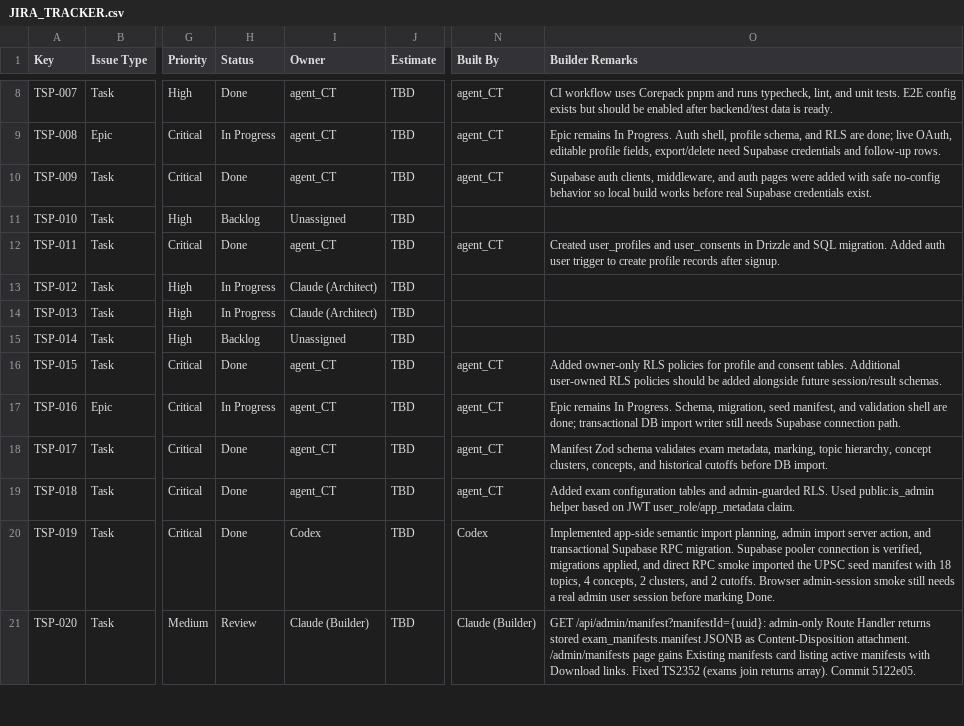
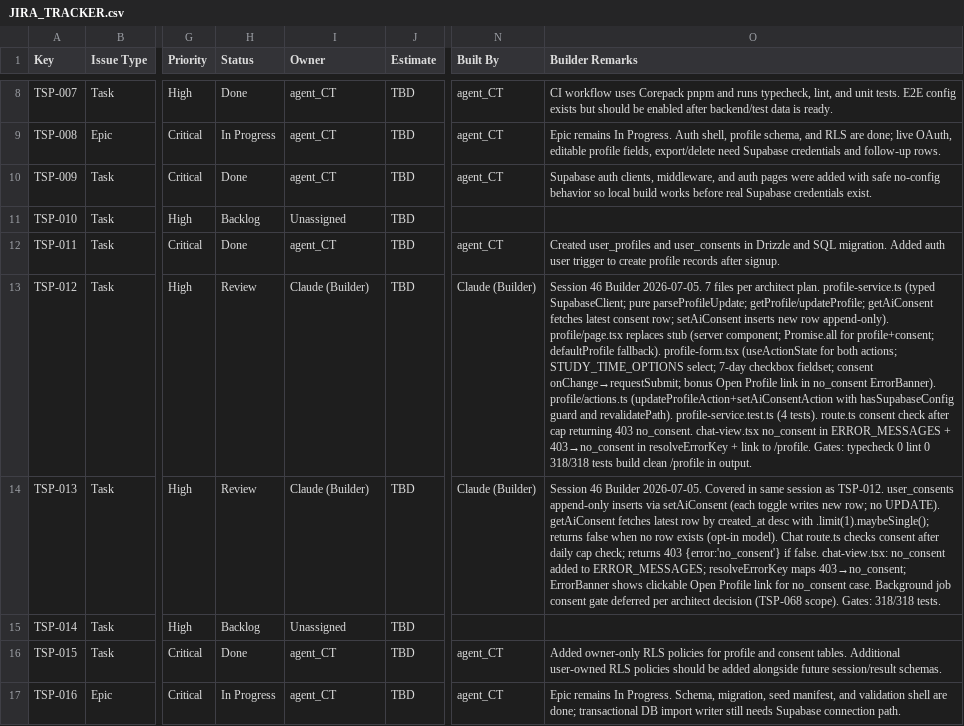
Before and after one commit to sehyfNei/TEstportal, a CSV file: trackers/JIRA_TRACKER.csv, drawn as a sheet; only a part is shown, gaps mark what is left out; the shorter side is filled out with more unchanged rows; the diff names each change by its address in the sheet, - before the commit and + after, or states it on an @@ line.

```diff
--- a/trackers/JIRA_TRACKER.csv
+++ b/trackers/JIRA_TRACKER.csv
-H13:H14 (Status): In Progress
+H13:H14 (Status): Review
-I13:I14 (Owner): Claude (Architect)
+I13:I14 (Owner): Claude (Builder)
-N13:N14 (Built By): (empty)
+N13:N14 (Built By): Claude (Builder)
-O13 (Builder Remarks): (empty)
+O13 (Builder Remarks): Session 46 Builder 2026-07-05. 7 files per architect plan. profile-service.ts (typed SupabaseClient; pure parseProfileUpdate; getProfile/updateProfile; getAiConsent fetches latest consent row; setAiConsent inserts new row append-only). profile/page.tsx replaces stub (server component; Promise.all for profile+consent; defaultProfile fallback). profile-form.tsx (useActionState for both actions; STUDY_TIME_OPTIONS select; 7-day checkbox fieldset; consent onChange→requestSubmit; bonus Open Profile link in no_consent ErrorBanner). profile/actions.ts (updateProfileAction+setAiConsentAction with hasSupabaseConfig guard and revalidatePath). profile-service.test.ts (4 tests). route.ts consent check after cap returning 403 no_consent. chat-view.tsx no_consent in ERROR_MESSAGES + 403→no_consent in resolveErrorKey + link to /profile. Gates: typecheck 0 lint 0 318/318 tests build clean /profile in output.
-O14 (Builder Remarks): (empty)
+O14 (Builder Remarks): Session 46 Builder 2026-07-05. Covered in same session as TSP-012. user_consents append-only inserts via setAiConsent (each toggle writes new row; no UPDATE). getAiConsent fetches latest row by created_at desc with .limit(1).maybeSingle(); returns false when no row exists (opt-in model). Chat route.ts checks consent after daily cap check; returns 403 {error:'no_consent'} if false. chat-view.tsx: no_consent added to ERROR_MESSAGES; resolveErrorKey maps 403→no_consent; ErrorBanner shows clickable Open Profile link for no_consent case. Background job consent gate deferred per architect decision (TSP-068 scope). Gates: 318/318 tests.
```
